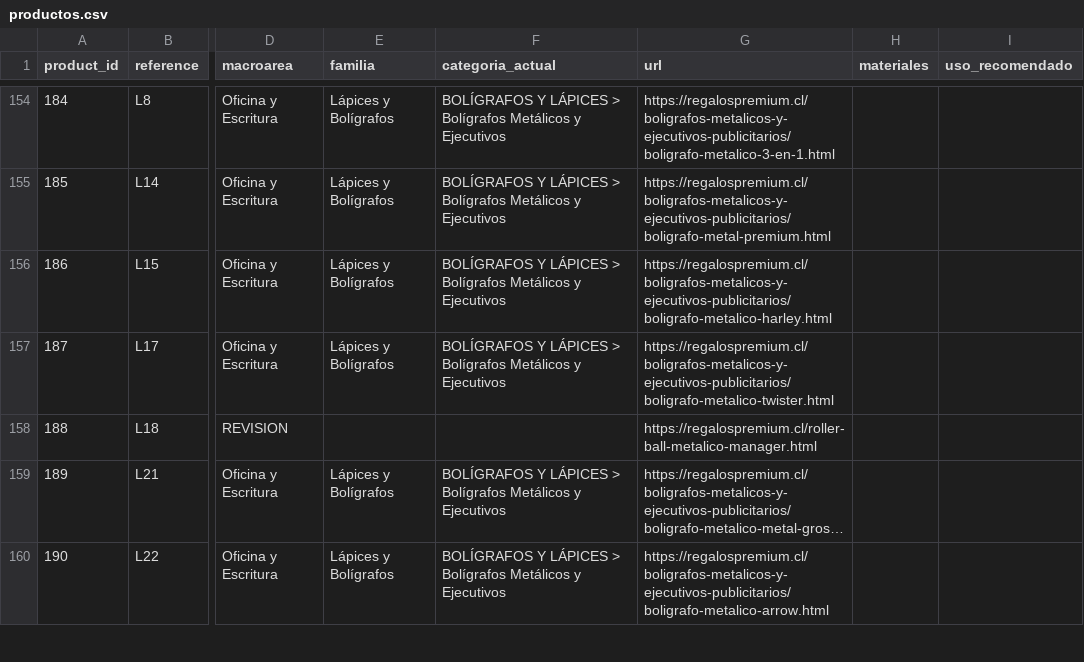
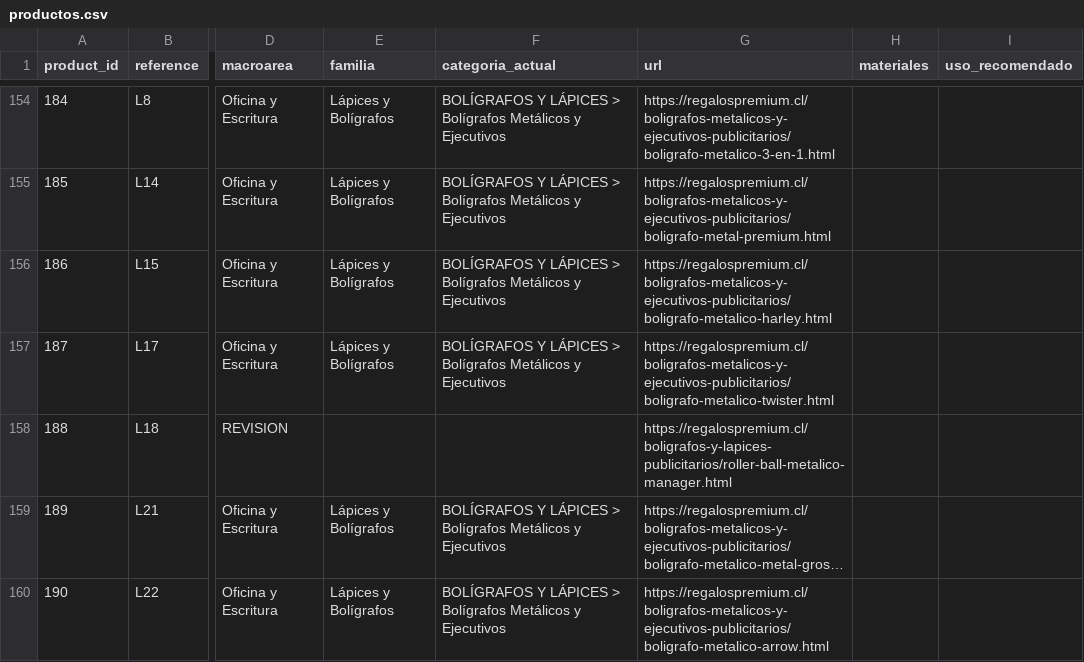
Before and after one commit to RegalosPremium/regalospremium-dataset, a CSV file: data/productos.csv, drawn as a sheet; only a part is shown, gaps mark what is left out; long unchanged cells end in …; the diff covers the shown part only; the diff names each change by its address in the sheet, - before the commit and + after, or states it on an @@ line.

```diff
--- a/data/productos.csv
+++ b/data/productos.csv
-G158 (url): https://regalospremium.cl/roller-ball-metalico-manager.html
+G158 (url): https://regalospremium.cl/boligrafos-y-lapices-publicitarios/roller-ball-metalico-manager.html
```
Also changed, not shown: 35 edited cells elsewhere in this file, data/ads/ads_campaign_blueprint.csv, data/ads/ads_dsa_targets.csv, 28 other files.
